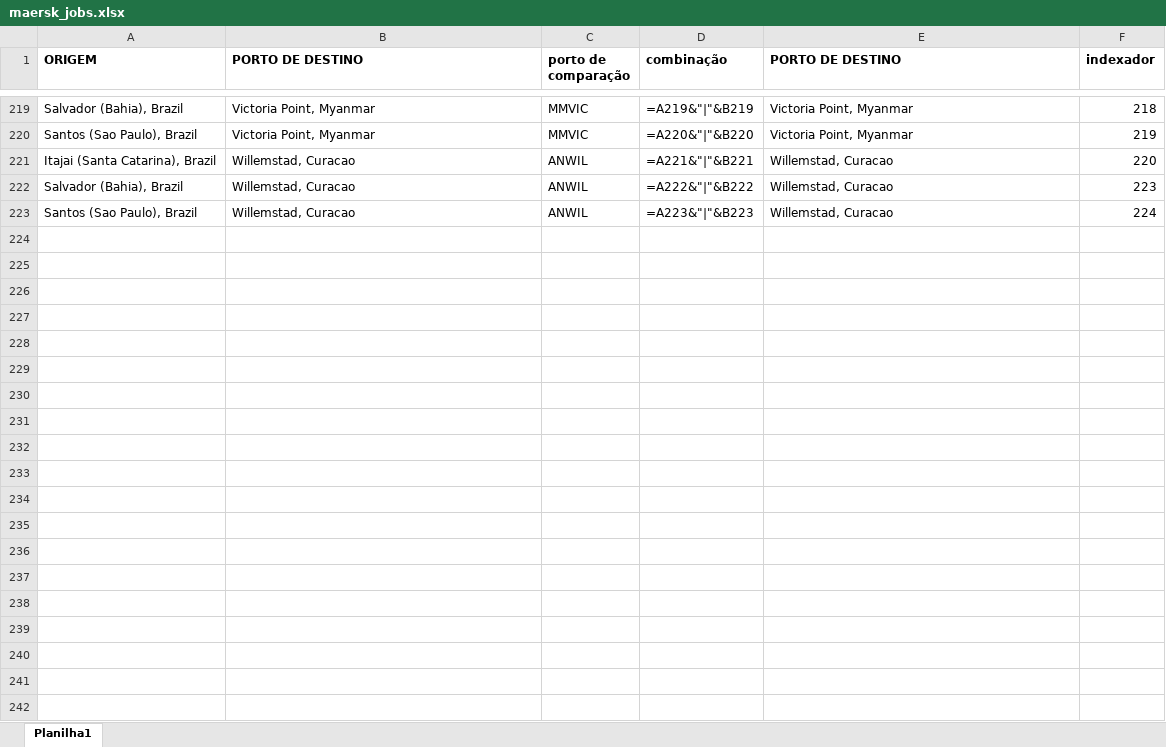
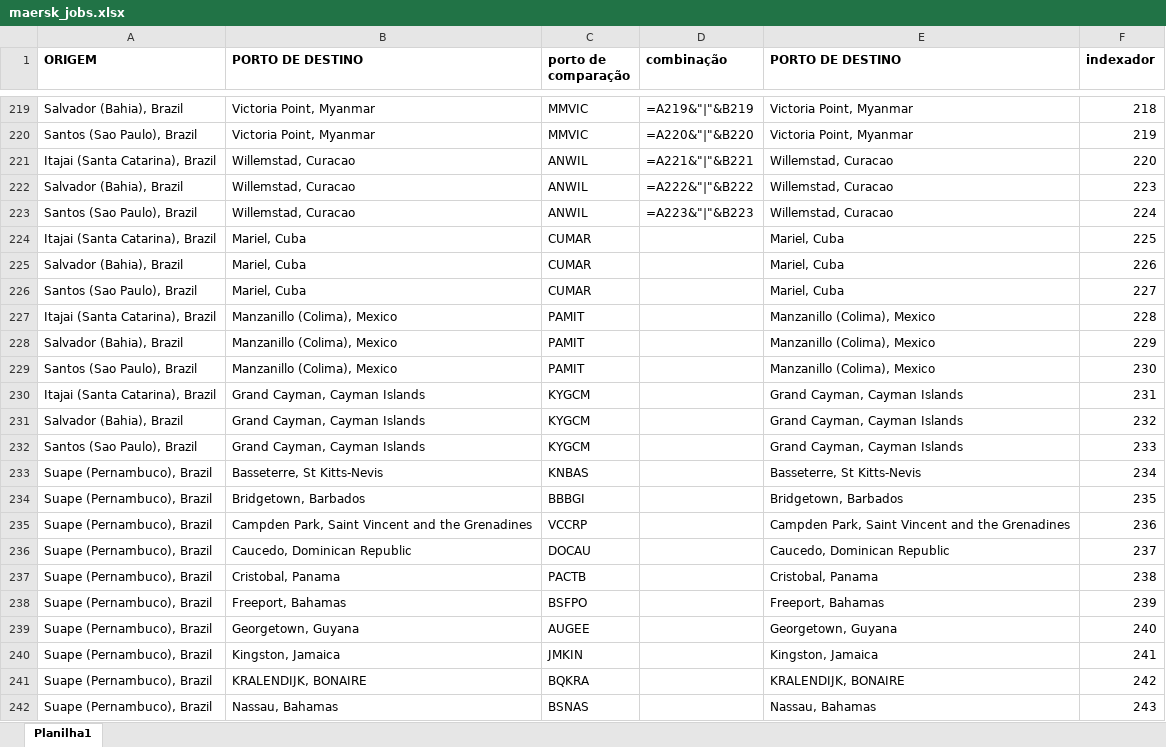
Before and after one commit to LucasCerqueiraGalvao/cotation-scraper, an Excel workbook: artifacts/input/maersk_jobs.xlsx, sheet Planilha1, drawn as a sheet; only a part is shown, gaps mark what is left out; values as stored, in another font and other column widths than the file's, no borders; formulas without a stored value are shown as written; the diff covers the shown part only; the diff names each change by its address in the sheet, - before the commit and + after, or states it on an @@ line.

Commit message:
Add SUAPE specials flow and manual ONE/ZIM carrier support

```diff
--- a/artifacts/input/maersk_jobs.xlsx (sheet Planilha1)
+++ b/artifacts/input/maersk_jobs.xlsx (sheet Planilha1)
+row 224: Itajai (Santa Catarina), Brazil | Mariel, Cuba | CUMAR |  | Mariel, Cuba | 225
+row 225: Salvador (Bahia), Brazil | Mariel, Cuba | CUMAR |  | Mariel, Cuba | 226
+row 226: Santos (Sao Paulo), Brazil | Mariel, Cuba | CUMAR |  | Mariel, Cuba | 227
+row 227: Itajai (Santa Catarina), Brazil | Manzanillo (Colima), Mexico | PAMIT |  | Manzanillo (Colima), Mexico | 228
+row 228: Salvador (Bahia), Brazil | Manzanillo (Colima), Mexico | PAMIT |  | Manzanillo (Colima), Mexico | 229
+row 229: Santos (Sao Paulo), Brazil | Manzanillo (Colima), Mexico | PAMIT |  | Manzanillo (Colima), Mexico | 230
+row 230: Itajai (Santa Catarina), Brazil | Grand Cayman, Cayman Islands | KYGCM |  | Grand Cayman, Cayman Islands | 231
+row 231: Salvador (Bahia), Brazil | Grand Cayman, Cayman Islands | KYGCM |  | Grand Cayman, Cayman Islands | 232
+row 232: Santos (Sao Paulo), Brazil | Grand Cayman, Cayman Islands | KYGCM |  | Grand Cayman, Cayman Islands | 233
+row 233: Suape (Pernambuco), Brazil | Basseterre, St Kitts-Nevis | KNBAS |  | Basseterre, St Kitts-Nevis | 234
+row 234: Suape (Pernambuco), Brazil | Bridgetown, Barbados | BBBGI |  | Bridgetown, Barbados | 235
+row 235: Suape (Pernambuco), Brazil | Campden Park, Saint Vincent and the Grenadines | VCCRP |  | Campden Park, Saint Vincent and the Grenadines | 236
+row 236: Suape (Pernambuco), Brazil | Caucedo, Dominican Republic | DOCAU |  | Caucedo, Dominican Republic | 237
+row 237: Suape (Pernambuco), Brazil | Cristobal, Panama | PACTB |  | Cristobal, Panama | 238
+row 238: Suape (Pernambuco), Brazil | Freeport, Bahamas | BSFPO |  | Freeport, Bahamas | 239
+row 239: Suape (Pernambuco), Brazil | Georgetown, Guyana | AUGEE |  | Georgetown, Guyana | 240
+row 240: Suape (Pernambuco), Brazil | Kingston, Jamaica | JMKIN |  | Kingston, Jamaica | 241
+row 241: Suape (Pernambuco), Brazil | KRALENDIJK, BONAIRE | BQKRA |  | KRALENDIJK, BONAIRE | 242
+row 242: Suape (Pernambuco), Brazil | Nassau, Bahamas | BSNAS |  | Nassau, Bahamas | 243
```
Also changed, not shown: 12 added rows elsewhere in this sheet, artifacts/input/cma_jobs.xlsx, artifacts/input/destination_charges.xlsx, 5 other files.
